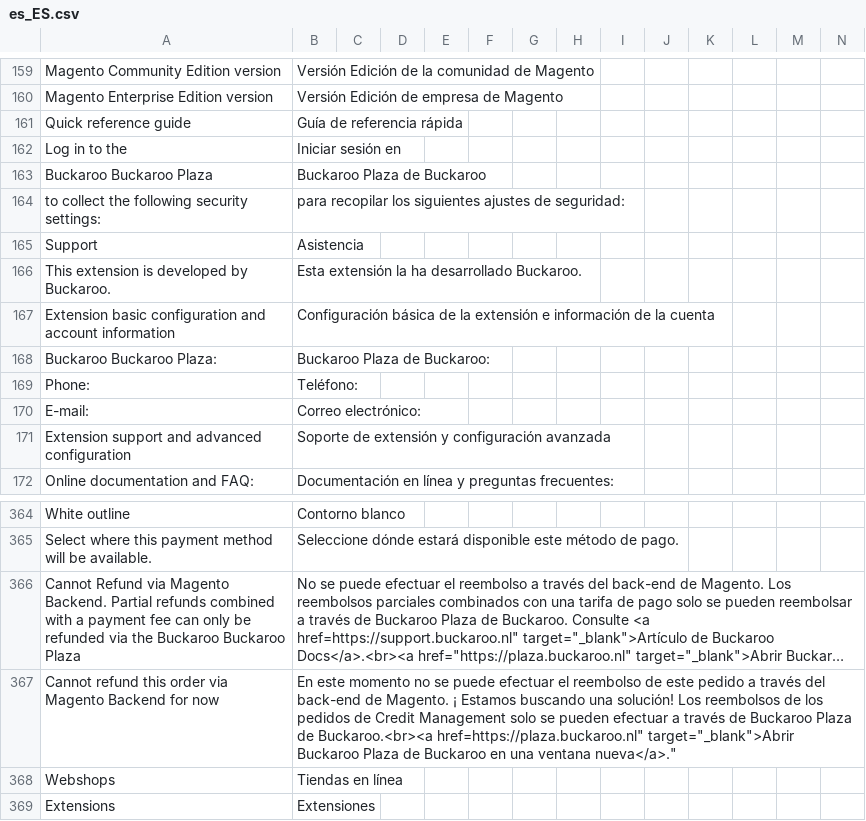
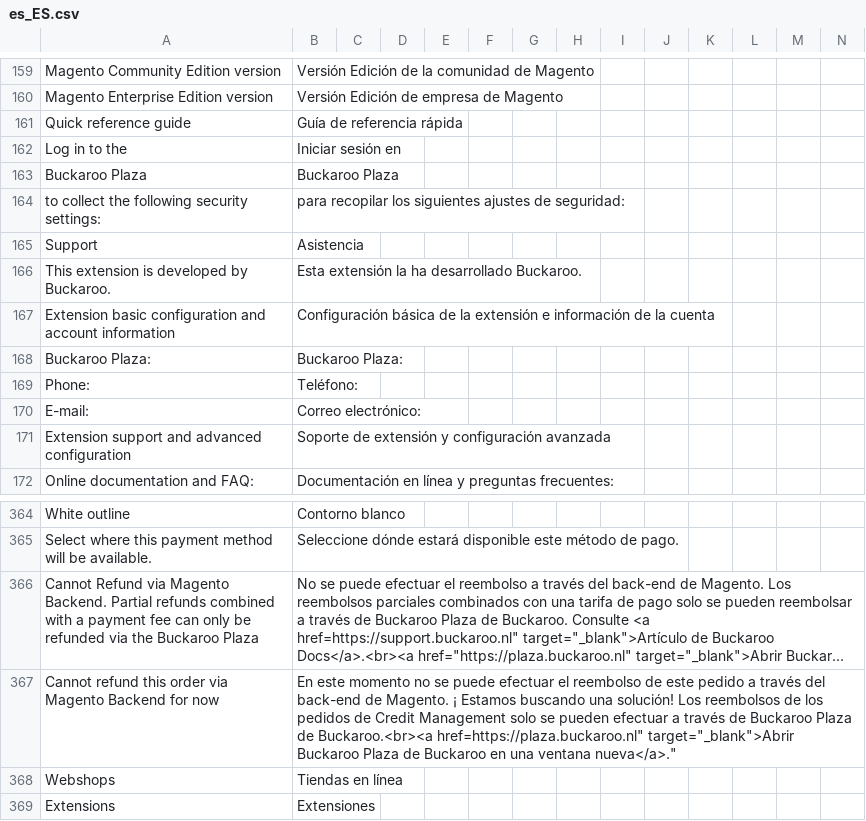
Before and after one commit to buckaroo-it/Magento2, a CSV file: i18n/es_ES.csv, drawn as a sheet; only a part is shown, gaps mark what is left out; long unchanged cells end in …; removed rows and columns are numbered as before the commit, all else as after; rows hold the shown columns only; the diff names each change by its address in the sheet, - before the commit and + after, or states it on an @@ line.

```diff
--- a/i18n/es_ES.csv
+++ b/i18n/es_ES.csv
-row 163: Buckaroo Buckaroo Plaza | Buckaroo Plaza de Buckaroo
+row 163: Buckaroo Plaza | Buckaroo Plaza
-row 168: Buckaroo Buckaroo Plaza: | Buckaroo Plaza de Buckaroo:
+row 168: Buckaroo Plaza: | Buckaroo Plaza:
-A366: …the Buckaroo Buckaroo Plaza
+A366: …the Buckaroo Plaza
```
Also changed, not shown: i18n/de_DE.csv, i18n/fr_FR.csv, 4 other files.
